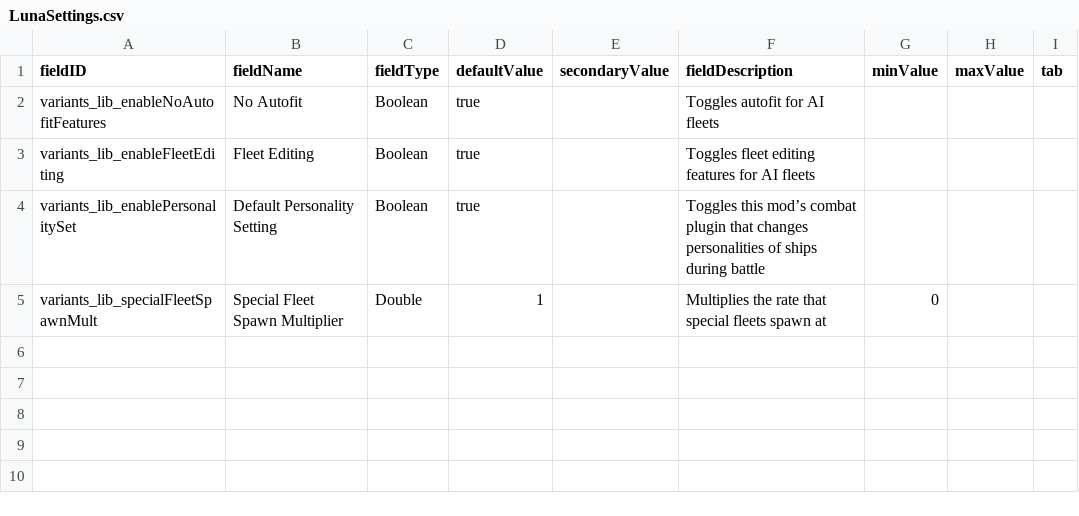
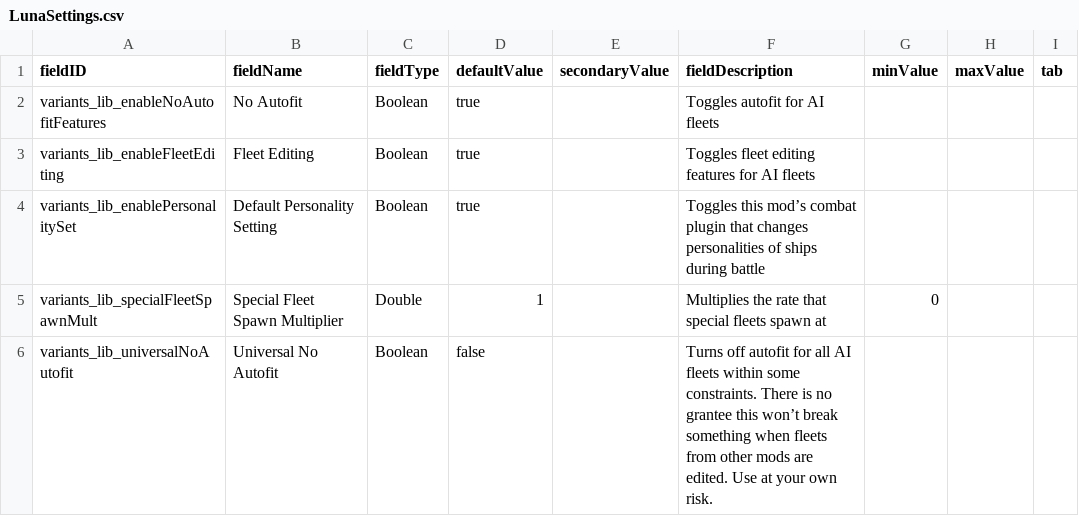
Before and after one commit to itBeABruhmoment/VariantsLib, a CSV file: data/config/LunaSettings.csv, drawn as a sheet.

Commit message:
made universal no autofit actually work

```diff
--- a/data/config/LunaSettings.csv
+++ b/data/config/LunaSettings.csv
@@ -5 +5,2 @@ variants_lib_enablePersonalitySet,Default Personality Setting,Boolean,true,,Togg
 variants_lib_specialFleetSpawnMult,Special Fleet Spawn Multiplier,Double,1,,Multiplies the rate that special fleets spawn at,0,,
+variants_lib_universalNoAutofit,Universal No Autofit,Boolean,false,,Turns off autofit for all AI fleets within some constraints. There is no grantee this won’t break something when fleets from other mods are edited. Use at your own risk.,,,
```
Also changed, not shown: 4 other files.
